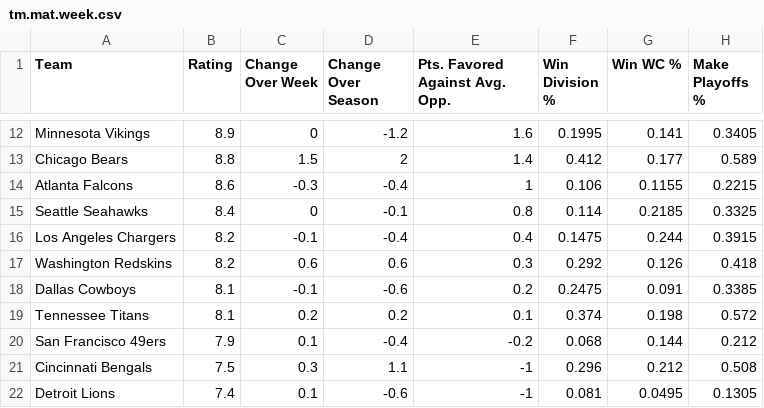
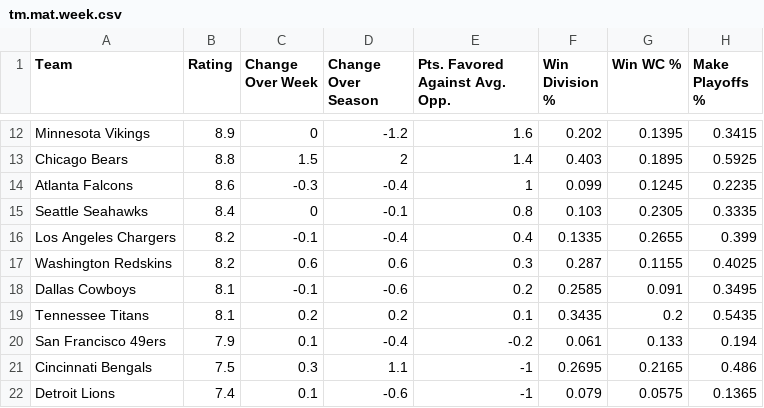
Before and after one commit to tvbassine/tom-nfl-project, a CSV file: tm.mat.week.csv, drawn as a sheet; only a part is shown, gaps mark what is left out; the diff covers the shown part only.

```diff
--- a/tm.mat.week.csv
+++ b/tm.mat.week.csv
@@ -12,11 +12,11 @@
-"Minnesota Vikings",8.9,0,-1.2,1.6,0.1995,0.141,0.3405
-"Chicago Bears",8.8,1.5,2,1.4,0.412,0.177,0.589
-"Atlanta Falcons",8.6,-0.3,-0.4,1,0.106,0.1155,0.2215
-"Seattle Seahawks",8.4,0,-0.1,0.8,0.114,0.2185,0.3325
-"Los Angeles Chargers",8.2,-0.1,-0.4,0.4,0.1475,0.244,0.3915
-"Washington Redskins",8.2,0.6,0.6,0.3,0.292,0.126,0.418
-"Dallas Cowboys",8.1,-0.1,-0.6,0.2,0.2475,0.091,0.3385
-"Tennessee Titans",8.1,0.2,0.2,0.1,0.374,0.198,0.572
-"San Francisco 49ers",7.9,0.1,-0.4,-0.2,0.068,0.144,0.212
-"Cincinnati Bengals",7.5,0.3,1.1,-1,0.296,0.212,0.508
-"Detroit Lions",7.4,0.1,-0.6,-1,0.081,0.0495,0.1305
+"Minnesota Vikings",8.9,0,-1.2,1.6,0.202,0.1395,0.3415
+"Chicago Bears",8.8,1.5,2,1.4,0.403,0.1895,0.5925
+"Atlanta Falcons",8.6,-0.3,-0.4,1,0.099,0.1245,0.2235
+"Seattle Seahawks",8.4,0,-0.1,0.8,0.103,0.2305,0.3335
+"Los Angeles Chargers",8.2,-0.1,-0.4,0.4,0.1335,0.2655,0.399
+"Washington Redskins",8.2,0.6,0.6,0.3,0.287,0.1155,0.4025
+"Dallas Cowboys",8.1,-0.1,-0.6,0.2,0.2585,0.091,0.3495
+"Tennessee Titans",8.1,0.2,0.2,0.1,0.3435,0.2,0.5435
+"San Francisco 49ers",7.9,0.1,-0.4,-0.2,0.061,0.133,0.194
+"Cincinnati Bengals",7.5,0.3,1.1,-1,0.2695,0.2165,0.486
+"Detroit Lions",7.4,0.1,-0.6,-1,0.079,0.0575,0.1365
```
Also changed, not shown: 66 edited cells elsewhere in this file.
